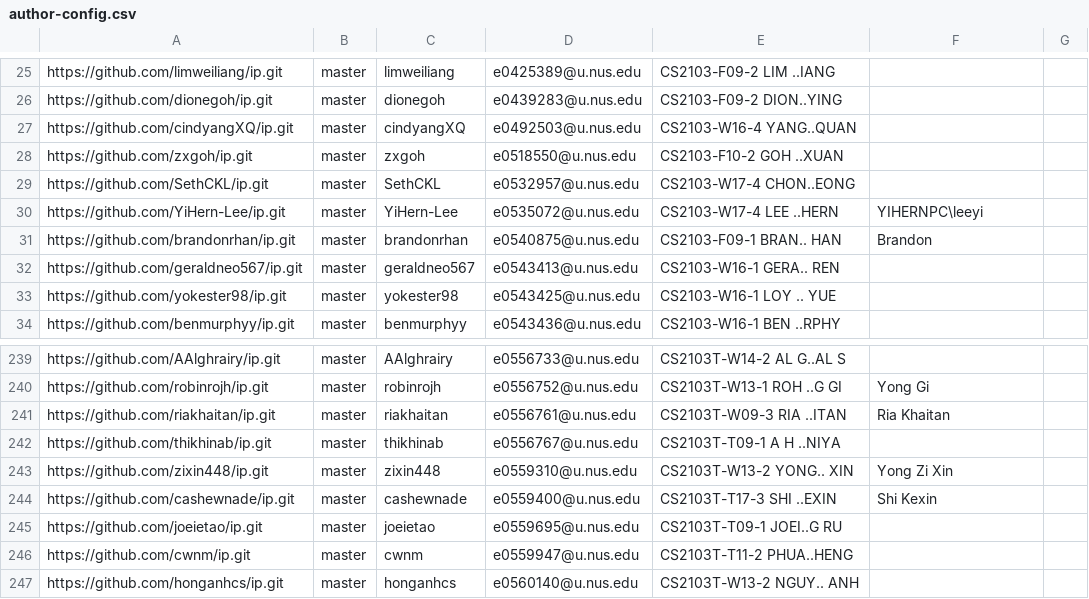
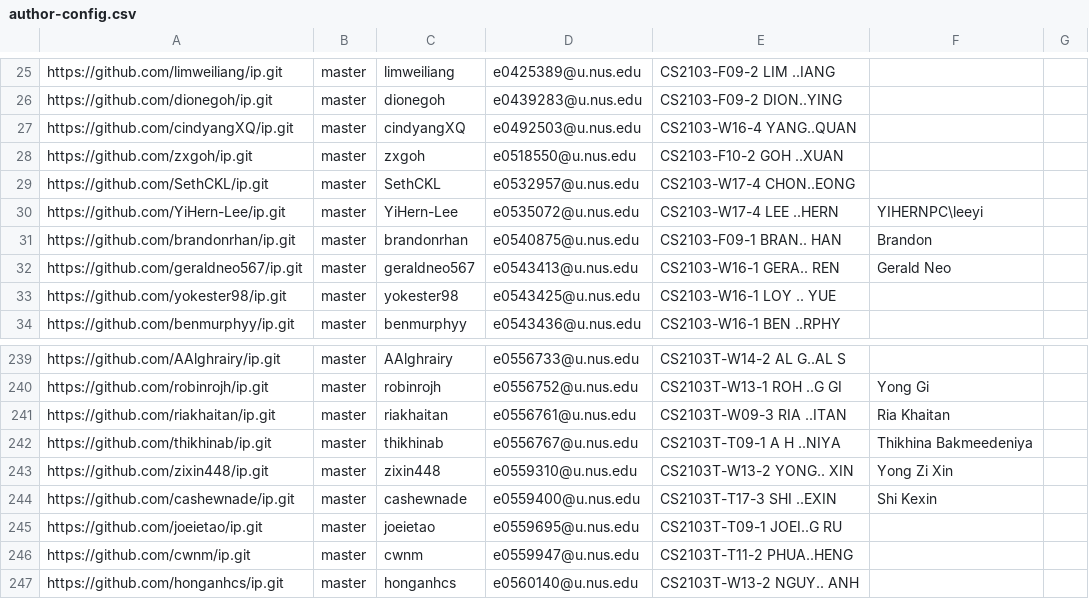
Before and after one commit to nus-cs2103-AY2122S2/ip-dashboard, a CSV file: configs/author-config.csv, drawn as a sheet; only a part is shown, gaps mark what is left out.

Commit message:
Update configs

```diff
--- a/configs/author-config.csv
+++ b/configs/author-config.csv
@@ -31,3 +31,3 @@ https://github.com/YiHern-Lee/ip.git,master,YiHern-Lee,e0535072@u.nus.edu,CS2103
 https://github.com/brandonrhan/ip.git,master,brandonrhan,e0540875@u.nus.edu,CS2103-F09-1 BRAN.. HAN,Brandon,
-https://github.com/geraldneo567/ip.git,master,geraldneo567,e0543413@u.nus.edu,CS2103-W16-1 GERA.. REN,,
+https://github.com/geraldneo567/ip.git,master,geraldneo567,e0543413@u.nus.edu,CS2103-W16-1 GERA.. REN,Gerald Neo,
 https://github.com/yokester98/ip.git,master,yokester98,e0543425@u.nus.edu,CS2103-W16-1 LOY .. YUE,,
@@ -241,3 +241,3 @@ https://github.com/robinrojh/ip.git,master,robinrojh,e0556752@u.nus.edu,CS2103T-
 https://github.com/riakhaitan/ip.git,master,riakhaitan,e0556761@u.nus.edu,CS2103T-W09-3 RIA ..ITAN,Ria Khaitan,
-https://github.com/thikhinab/ip.git,master,thikhinab,e0556767@u.nus.edu,CS2103T-T09-1 A H ..NIYA,,
+https://github.com/thikhinab/ip.git,master,thikhinab,e0556767@u.nus.edu,CS2103T-T09-1 A H ..NIYA,Thikhina Bakmeedeniya,
 https://github.com/zixin448/ip.git,master,zixin448,e0559310@u.nus.edu,CS2103T-W13-2 YONG.. XIN,Yong Zi Xin,
```
